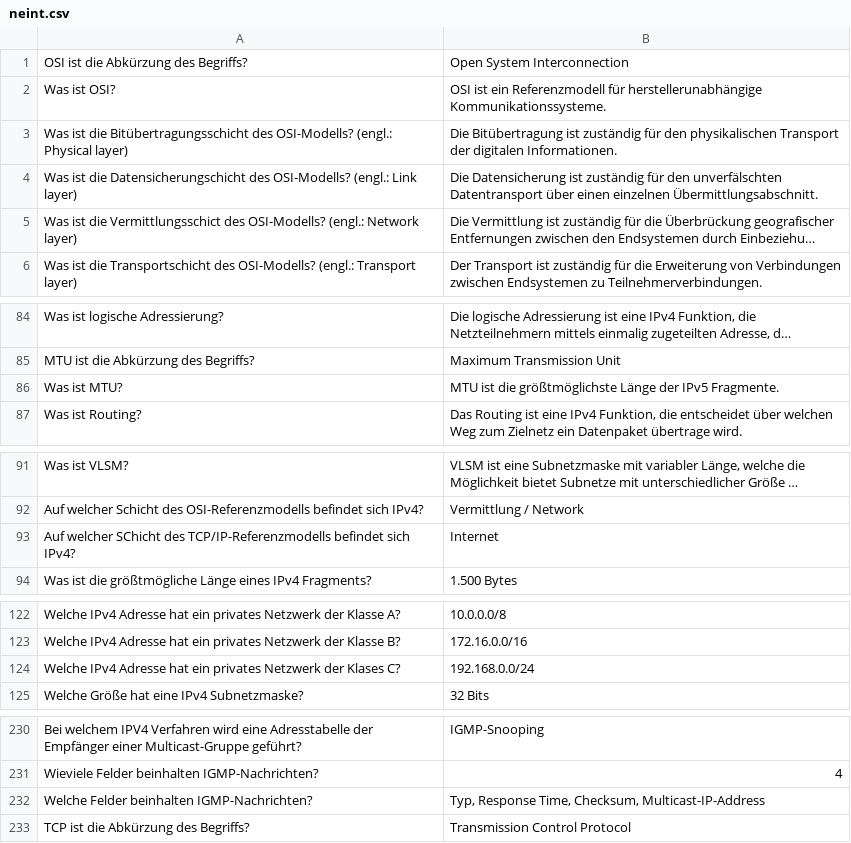
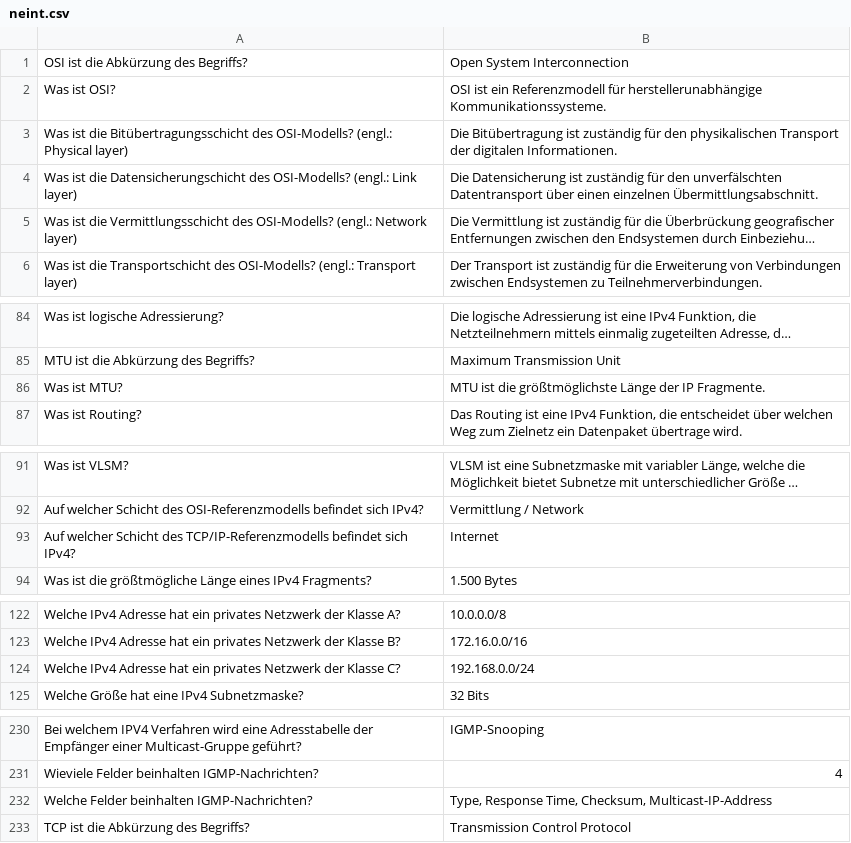
Before and after one commit to wbs-mw/anki-fi, a CSV file: csv/neint.csv, drawn as a sheet; only a part is shown, gaps mark what is left out; long unchanged cells end in …; the diff covers the shown part only; the diff names each change by its address in the sheet, - before the commit and + after, or states it on an @@ line.

Commit message:
Typos behoben

```diff
--- a/csv/neint.csv
+++ b/csv/neint.csv
-A5: …ist die Vermittlungsschict des OSI-Modells?…
+A5: …ist die Vermittlungsschicht des OSI-Modells?…
-B86: …Länge der IPv5 Fragmente.
+B86: …Länge der IP Fragmente.
-A93: Auf welcher SChicht des TCP/IP-Referenzmodells…
+A93: Auf welcher Schicht des TCP/IP-Referenzmodells…
-A124: …Netzwerk der Klases C?
+A124: …Netzwerk der Klasse C?
-B232: Typ, Response Time,…
+B232: Type, Response Time,…
```
Also changed, not shown: 2 edited cells elsewhere in this file.
